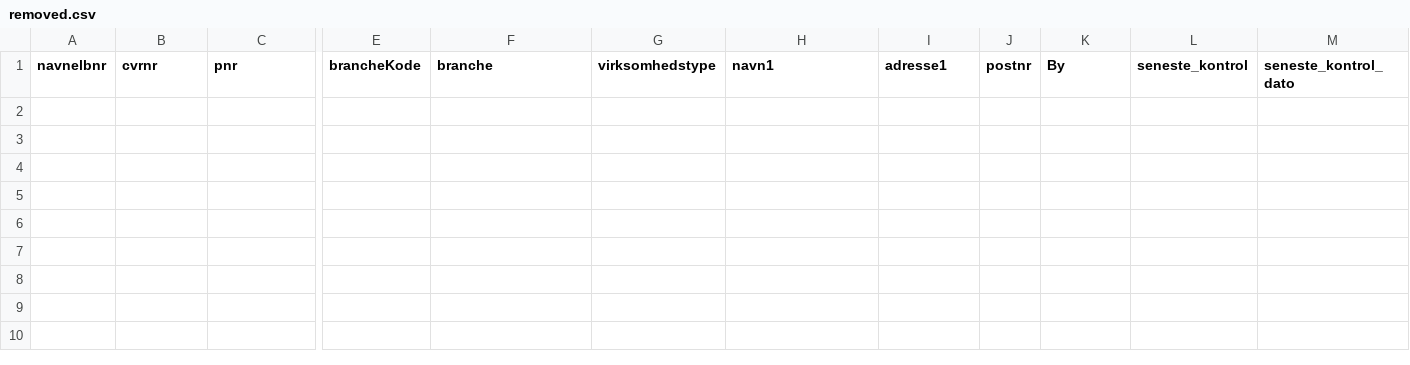
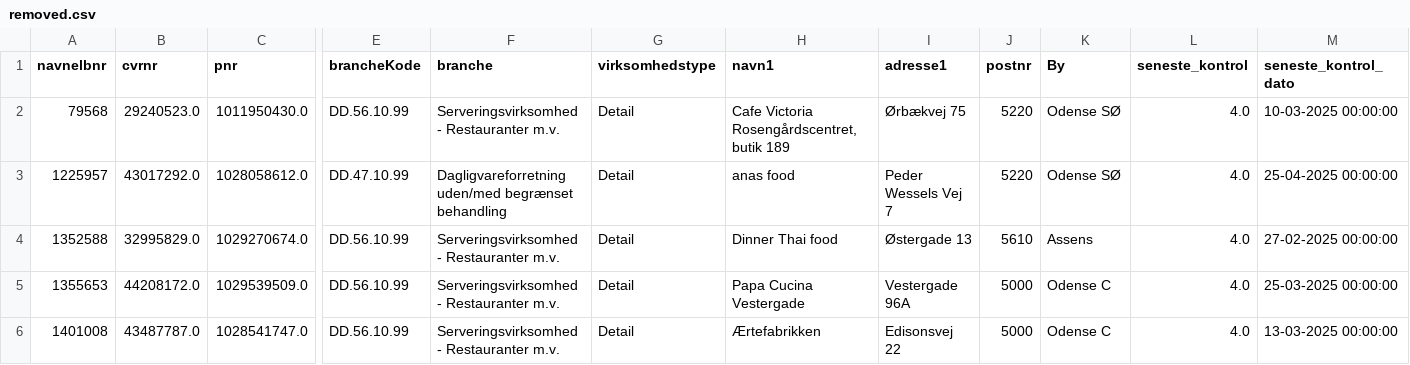
Before and after one commit to MartinDreyer/smiley-scraper, a CSV file: csv/removed.csv, drawn as a sheet; only a part is shown, gaps mark what is left out; rows hold the shown columns only; the diff names each change by its address in the sheet, - before the commit and + after, or states it on an @@ line.

```diff
--- a/csv/removed.csv
+++ b/csv/removed.csv
+row 2: 79568 | 29240523.0 | 1011950430.0 | DD.56.10.99 | Serveringsvirksomhed - Restauranter m.v. | Detail | Cafe Victoria Rosengårdscentret, butik 189 | Ørbækvej 75 | 5220 | Odense SØ | 4.0 | 10-03-2025 00:00:00
+row 3: 1225957 | 43017292.0 | 1028058612.0 | DD.47.10.99 | Dagligvareforretning uden/med begrænset behandling | Detail | anas food | Peder Wessels Vej 7 | 5220 | Odense SØ | 4.0 | 25-04-2025 00:00:00
+row 4: 1352588 | 32995829.0 | 1029270674.0 | DD.56.10.99 | Serveringsvirksomhed - Restauranter m.v. | Detail | Dinner Thai food | Østergade 13 | 5610 | Assens | 4.0 | 27-02-2025 00:00:00
+row 5: 1355653 | 44208172.0 | 1029539509.0 | DD.56.10.99 | Serveringsvirksomhed - Restauranter m.v. | Detail | Papa Cucina Vestergade | Vestergade 96A | 5000 | Odense C | 4.0 | 25-03-2025 00:00:00
+row 6: 1401008 | 43487787.0 | 1028541747.0 | DD.56.10.99 | Serveringsvirksomhed - Restauranter m.v. | Detail | Ærtefabrikken | Edisonsvej 22 | 5000 | Odense C | 4.0 | 13-03-2025 00:00:00
```
Also changed, not shown: csv/new.csv, csv/smiley.csv.
